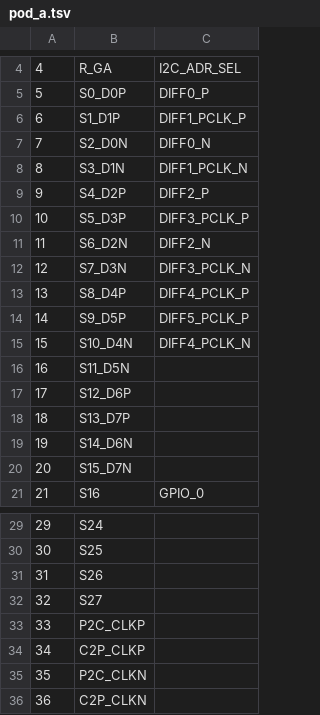
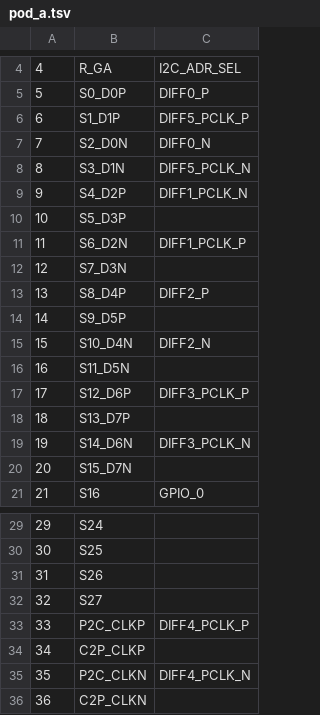
Before and after one commit to tinyvision-ai-inc/tinyclunx33_public, a TSV file: Docs/syzygy/pod_a.tsv, drawn as a sheet; only a part is shown, gaps mark what is left out.

Commit message:
Docs: filling Syzygy connector columns first instead of rows

```diff
--- a/Docs/syzygy/pod_a.tsv
+++ b/Docs/syzygy/pod_a.tsv
@@ -5,16 +5,16 @@
 5	S0_D0P	DIFF0_P
-6	S1_D1P	DIFF1_PCLK_P
+6	S1_D1P	DIFF5_PCLK_P
 7	S2_D0N	DIFF0_N
-8	S3_D1N	DIFF1_PCLK_N
-9	S4_D2P	DIFF2_P
-10	S5_D3P	DIFF3_PCLK_P
-11	S6_D2N	DIFF2_N
-12	S7_D3N	DIFF3_PCLK_N
-13	S8_D4P	DIFF4_PCLK_P
-14	S9_D5P	DIFF5_PCLK_P
-15	S10_D4N	DIFF4_PCLK_N
+8	S3_D1N	DIFF5_PCLK_N
+9	S4_D2P	DIFF1_PCLK_N
+10	S5_D3P	
+11	S6_D2N	DIFF1_PCLK_P
+12	S7_D3N	
+13	S8_D4P	DIFF2_P
+14	S9_D5P	
+15	S10_D4N	DIFF2_N
 16	S11_D5N	
-17	S12_D6P	
+17	S12_D6P	DIFF3_PCLK_P
 18	S13_D7P	
-19	S14_D6N	
+19	S14_D6N	DIFF3_PCLK_N
 20	S15_D7N	
@@ -32,5 +32,5 @@
 32	S27	
-33	P2C_CLKP	
+33	P2C_CLKP	DIFF4_PCLK_P
 34	C2P_CLKP	
-35	P2C_CLKN	
+35	P2C_CLKN	DIFF4_PCLK_N
 36	C2P_CLKN	
```
Also changed, not shown: Docs/syzygy/syzygy.tsv, 1 other file.
